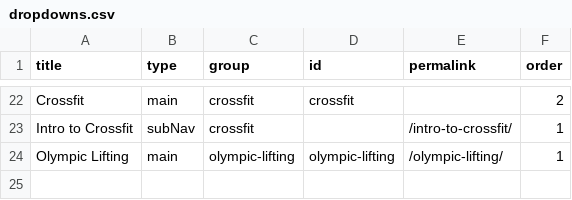
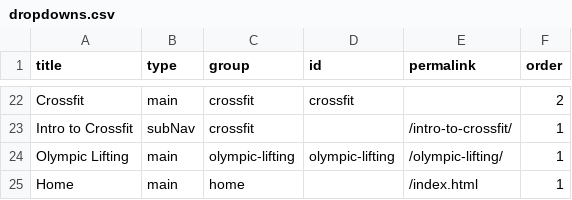
Before and after one commit to djdurban/crossfit_madtown, a CSV file: _data/dropdowns.csv, drawn as a sheet; only a part is shown, gaps mark what is left out; the diff names each change by its address in the sheet, - before the commit and + after, or states it on an @@ line.

Commit message:
Updated '/_data/dropdowns.csv' via CloudCannon

```diff
--- a/_data/dropdowns.csv
+++ b/_data/dropdowns.csv
+row 25: Home | main | home |  | /index.html | 1
```
